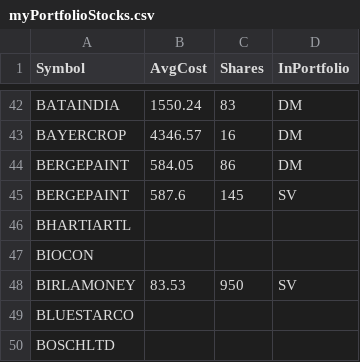
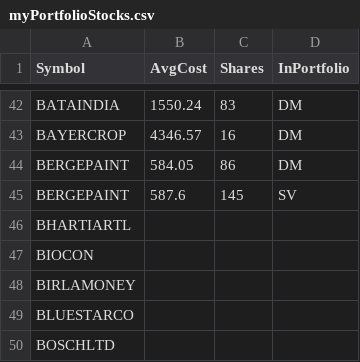
Before and after one commit to ankit-rathi/Quantvesting_v1, a CSV file: data/myPortfolioStocks.csv, drawn as a sheet; only a part is shown, gaps mark what is left out; removed rows and columns are numbered as before the commit, all else as after; the diff names each change by its address in the sheet, - before the commit and + after, or states it on an @@ line.

Commit message:
Add files via upload

```diff
--- a/data/myPortfolioStocks.csv
+++ b/data/myPortfolioStocks.csv
-row 48: BIRLAMONEY | 83.53 | 950 | SV
+row 48: BIRLAMONEY
```
